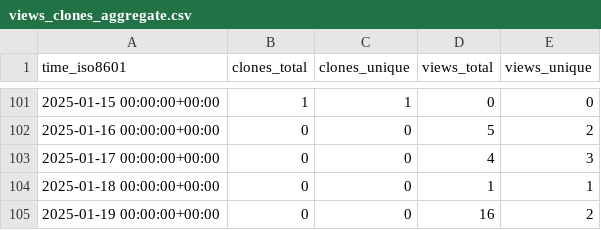
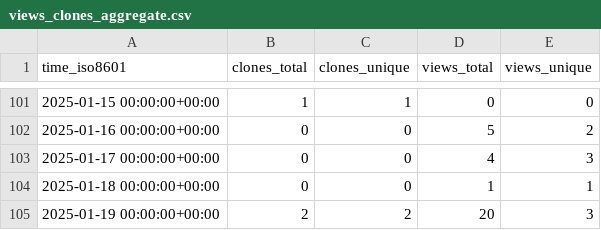
Before and after one commit to peff74/ACS712_ESP8266, a CSV file: peff74/ACS712_ESP8266/ghrs-data/views_clones_aggregate.csv, drawn as a sheet; only a part is shown, gaps mark what is left out.

```diff
--- a/peff74/ACS712_ESP8266/ghrs-data/views_clones_aggregate.csv
+++ b/peff74/ACS712_ESP8266/ghrs-data/views_clones_aggregate.csv
@@ -104,2 +104,2 @@ time_iso8601,clones_total,clones_unique,views_total,views_unique
 2025-01-18 00:00:00+00:00,0,0,1,1
-2025-01-19 00:00:00+00:00,0,0,16,2
+2025-01-19 00:00:00+00:00,2,2,20,3
```
Also changed, not shown: 1 other file.
